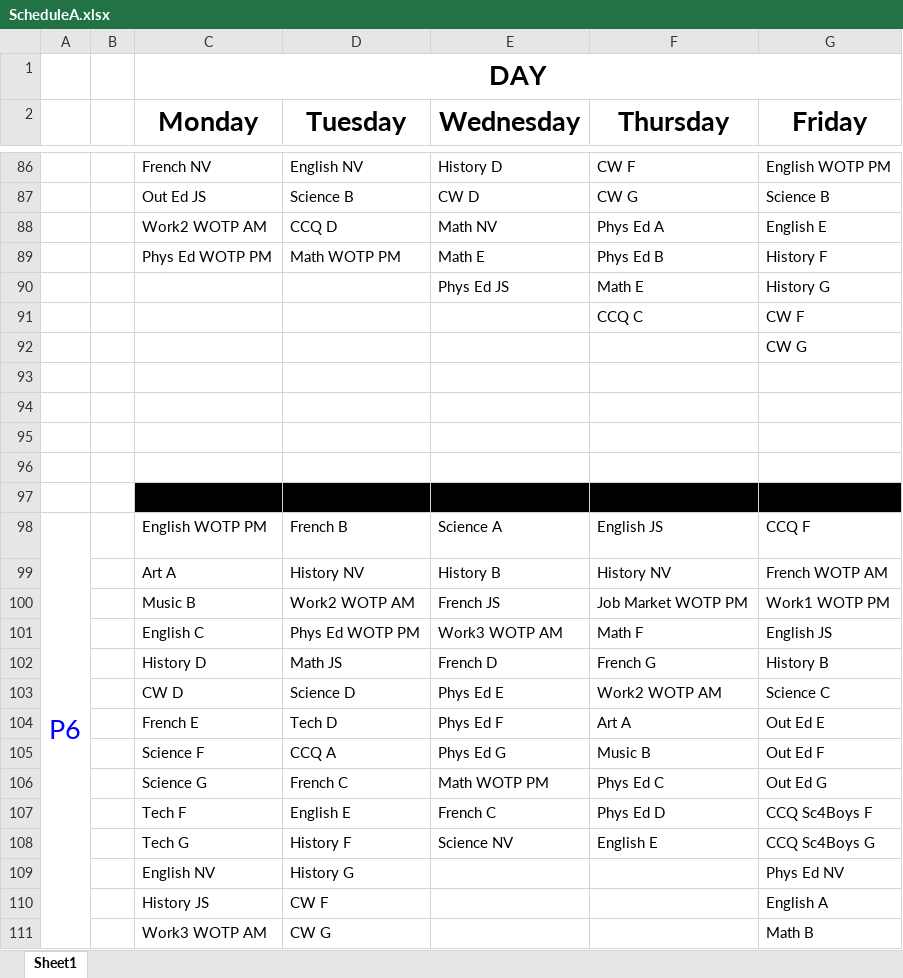
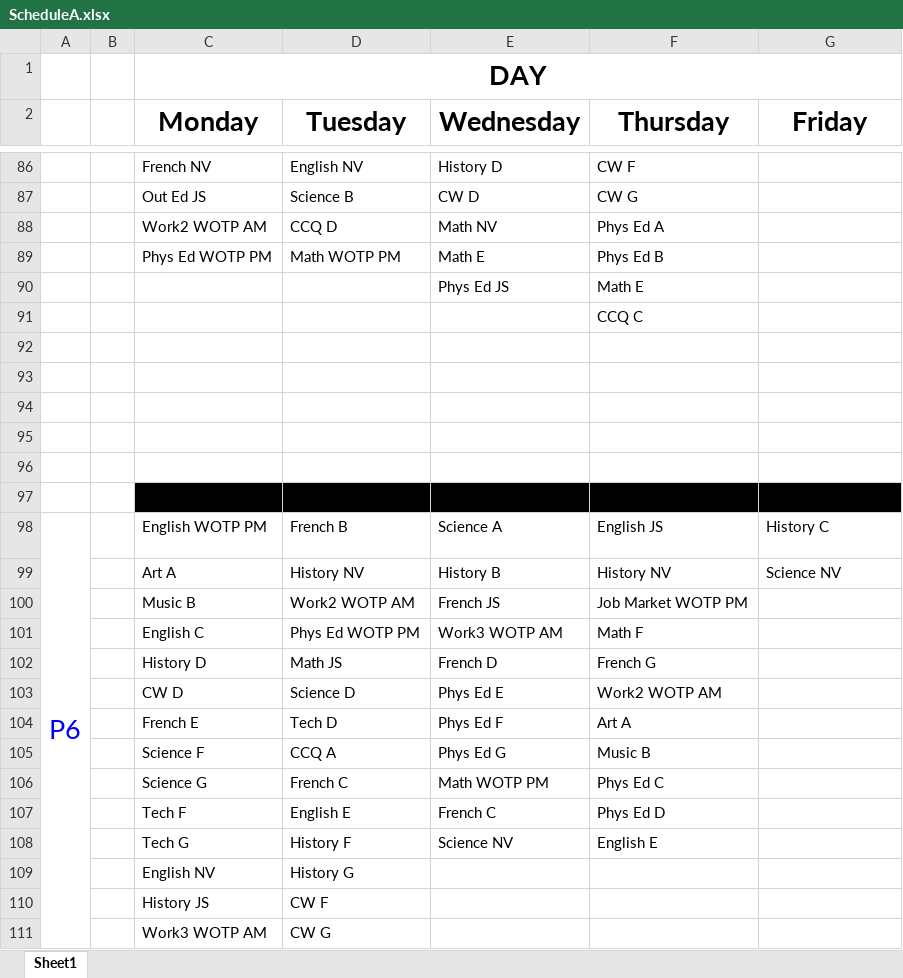
Before and after one commit to glicnak/Fitch-Scheduling-Machine, an Excel workbook: Fitch Scheduling Machine/ScheduleA.xlsx, sheet Sheet1, drawn as a sheet; only a part is shown, gaps mark what is left out; values as stored, in another font and other column widths than the file's, no borders; removed rows and columns are numbered as before the commit, all else as after; the diff covers the shown part only; the diff names each change by its address in the sheet, - before the commit and + after, or states it on an @@ line.

```diff
--- a/Fitch Scheduling Machine/ScheduleA.xlsx (sheet Sheet1)
+++ b/Fitch Scheduling Machine/ScheduleA.xlsx (sheet Sheet1)
-G86 (Friday): English WOTP PM
+G86 (Friday): (empty)
-G87 (Friday): Science B
+G87 (Friday): (empty)
-G88 (Friday): English E
+G88 (Friday): (empty)
-G89 (Friday): History F
+G89 (Friday): (empty)
-G90 (Friday): History G
+G90 (Friday): (empty)
-G91 (Friday): CW F
+G91 (Friday): (empty)
-row 92:  |  |  |  |  |  | CW G
-C96:G96 fill: #000000
+C96:G96 fill: none
+row 97: (empty)
-G98 (Friday): CCQ F
+G98 (Friday): History C
-G99 (Friday): French WOTP AM
+G99 (Friday): Science NV
-G100 (Friday): Work1 WOTP PM
+G100 (Friday): (empty)
-G101 (Friday): English JS
+G101 (Friday): (empty)
-G102 (Friday): History B
+G102 (Friday): (empty)
-G103 (Friday): Science C
+G103 (Friday): (empty)
-G104 (Friday): Out Ed E
+G104 (Friday): (empty)
-G105 (Friday): Out Ed F
+G105 (Friday): (empty)
-G106 (Friday): Out Ed G
+G106 (Friday): (empty)
-G107 (Friday): CCQ Sc4Boys F
+G107 (Friday): (empty)
-G108 (Friday): CCQ Sc4Boys G
+G108 (Friday): (empty)
-G109 (Friday): Phys Ed NV
+G109 (Friday): (empty)
-G110 (Friday): English A
+G110 (Friday): (empty)
-G111 (Friday): Math B
+G111 (Friday): (empty)
```
Also changed, not shown: 1 added row, 5 removed rows, 40 edited cells, cell formats and merged cells elsewhere in this sheet, 14 other files.
